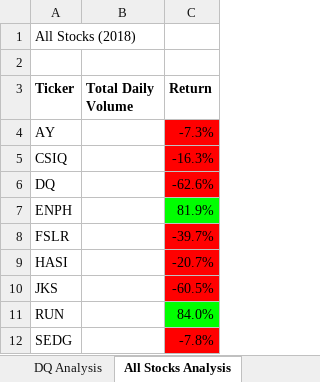
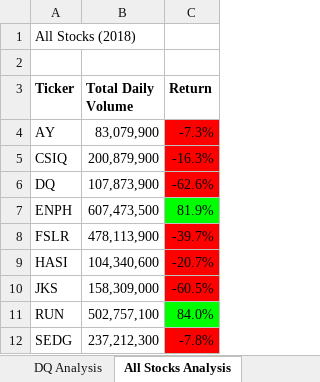
Before and after one commit to jrauschnot/stock_analysis_VBA, an Excel workbook: VBA_challenge.xlsm, sheet All Stocks Analysis, drawn as a sheet; only a part is shown; values as stored, in another font and other column widths than the file's, no borders; charts and pictures not drawn; the diff covers the shown part only; the diff names each change by its address in the sheet, - before the commit and + after, or states it on an @@ line.

```diff
--- a/VBA_challenge.xlsm (sheet All Stocks Analysis)
+++ b/VBA_challenge.xlsm (sheet All Stocks Analysis)
-B4 (Total Daily Volume): (empty)
+B4 (Total Daily Volume): 83,079,900
-B5 (Total Daily Volume): (empty)
+B5 (Total Daily Volume): 200,879,900
-B6 (Total Daily Volume): (empty)
+B6 (Total Daily Volume): 107,873,900
-B7 (Total Daily Volume): (empty)
+B7 (Total Daily Volume): 607,473,500
-B8 (Total Daily Volume): (empty)
+B8 (Total Daily Volume): 478,113,900
-B9 (Total Daily Volume): (empty)
+B9 (Total Daily Volume): 104,340,600
-B10 (Total Daily Volume): (empty)
+B10 (Total Daily Volume): 158,309,000
-B11 (Total Daily Volume): (empty)
+B11 (Total Daily Volume): 502,757,100
-B12 (Total Daily Volume): (empty)
+B12 (Total Daily Volume): 237,212,300
```
Also changed, not shown: other rows of this sheet, sheet DQ Analysis, charts or pictures, 10 other files.
